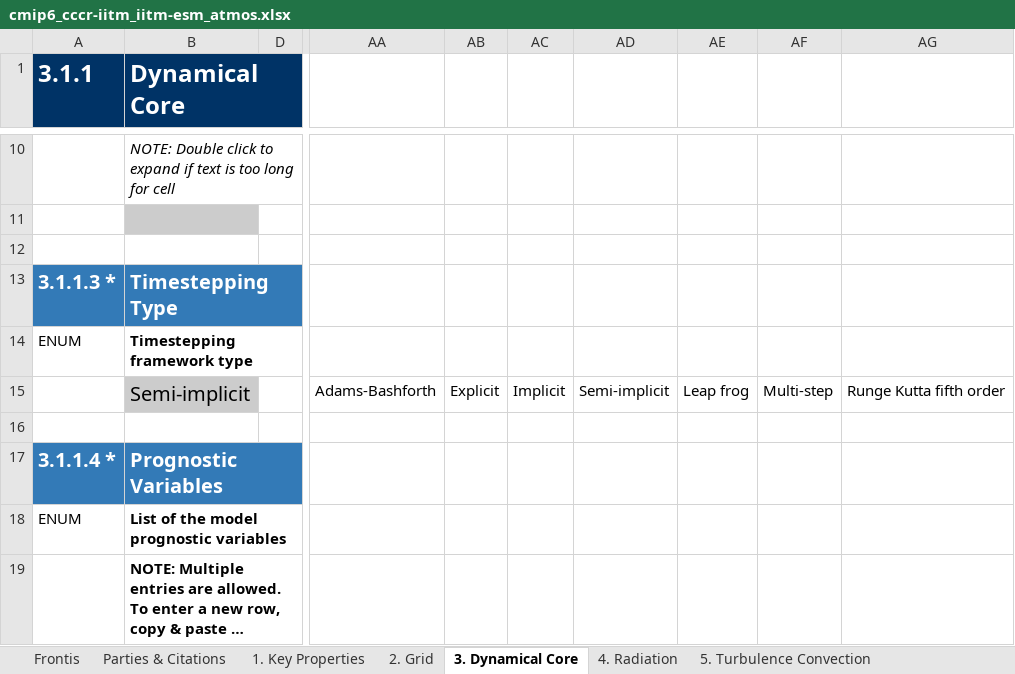
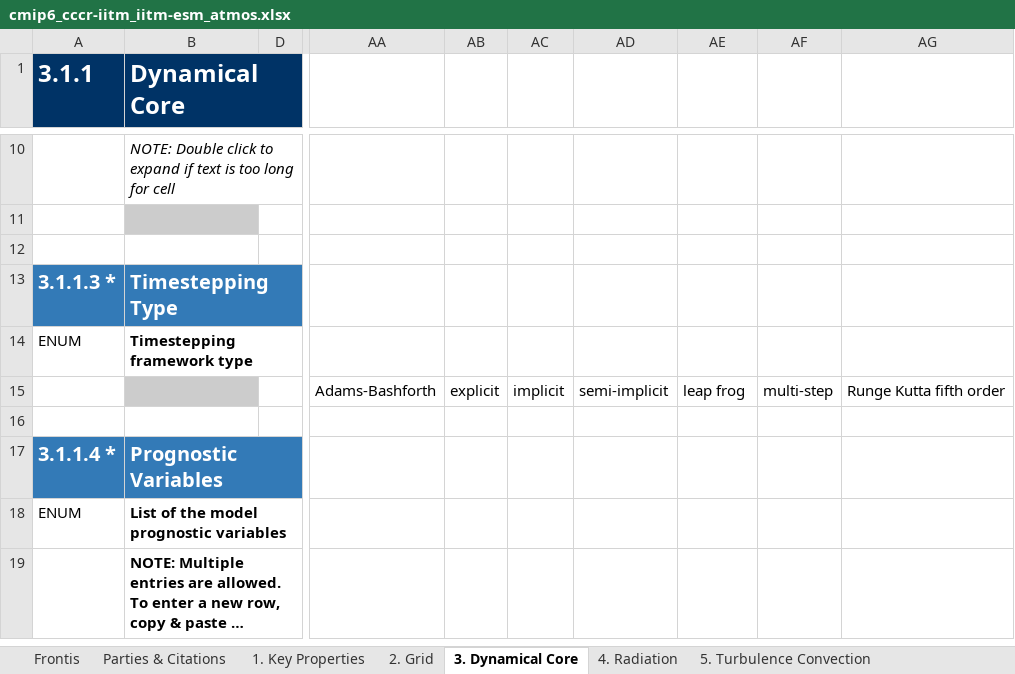
Before and after one commit to ES-DOC-INSTITUTIONAL/cccr-iitm, an Excel workbook: cmip6/models/iitm-esm/cmip6_cccr-iitm_iitm-esm_atmos.xlsx, sheet 3. Dynamical Core, drawn as a sheet; only a part is shown, gaps mark what is left out; long unchanged cells end in …; values as stored, in another font and other column widths than the file's, no borders; the diff covers the shown part only; the diff names each change by its address in the sheet, - before the commit and + after, or states it on an @@ line.

```diff
--- a/cmip6/models/iitm-esm/cmip6_cccr-iitm_iitm-esm_atmos.xlsx (sheet 3. Dynamical Core)
+++ b/cmip6/models/iitm-esm/cmip6_cccr-iitm_iitm-esm_atmos.xlsx (sheet 3. Dynamical Core)
-B15 (Dynamical Core): Semi-implicit
+B15 (Dynamical Core): (empty)
-AB15: Explicit
+AB15: explicit
-AC15: Implicit
+AC15: implicit
-AD15: Semi-implicit
+AD15: semi-implicit
-AE15: Leap frog
+AE15: leap frog
-AF15: Multi-step
+AF15: multi-step
```
Also changed, not shown: 2 removed rows, 91 edited cells and cell formats elsewhere in this sheet, sheet 4. Radiation, sheet 5. Turbulence Convection, sheet 7. Cloud Scheme, sheet 9. Gravity Waves, sheet 1. Key Properties, sheet 2. Grid, 4 more sheets, cmip6/models/iitm-esm/cmip6_cccr-iitm_iitm-esm_land.xlsx, cmip6/models/iitm-esm/cmip6_cccr-iitm_iitm-esm_ocean.xlsx, 4 other files.
